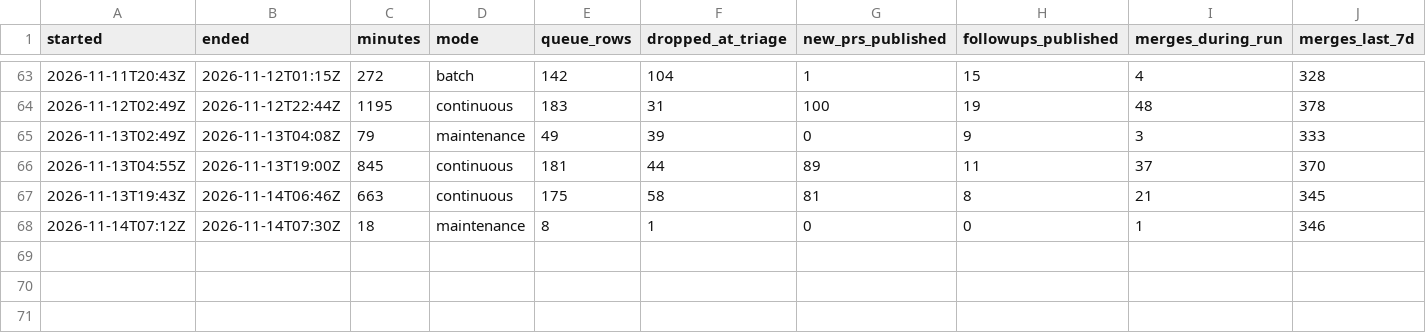
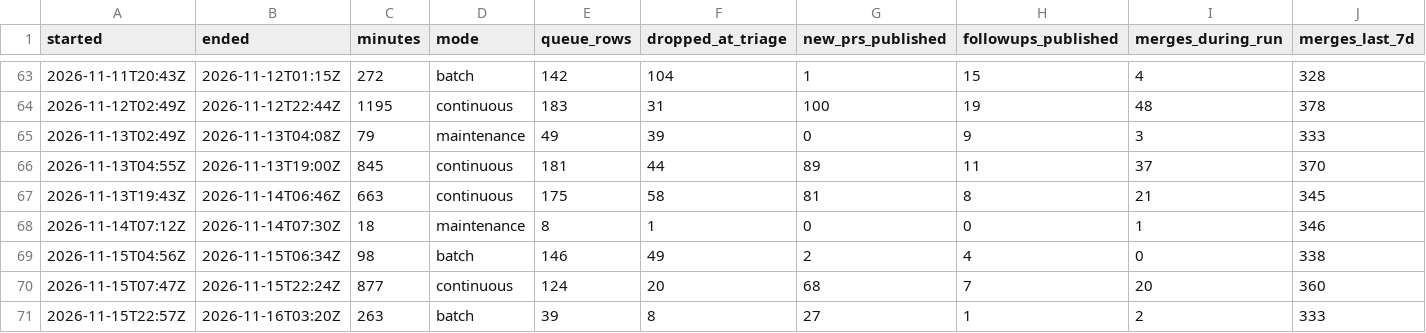
Before and after one commit to pcbeingused333/merge-log-data, a CSV file: pipeline/runs.csv, drawn as a sheet; only a part is shown, gaps mark what is left out; rows hold the shown columns only; the diff names each change by its address in the sheet, - before the commit and + after, or states it on an @@ line.

Commit message:
pipeline: sync run metrics

```diff
--- a/pipeline/runs.csv
+++ b/pipeline/runs.csv
+row 69: 2026-11-15T04:56Z | 2026-11-15T06:34Z | 98 | batch | 146 | 49 | 2 | 4 | 0 | 338
+row 70: 2026-11-15T07:47Z | 2026-11-15T22:24Z | 877 | continuous | 124 | 20 | 68 | 7 | 20 | 360
+row 71: 2026-11-15T22:57Z | 2026-11-16T03:20Z | 263 | batch | 39 | 8 | 27 | 1 | 2 | 333
```
